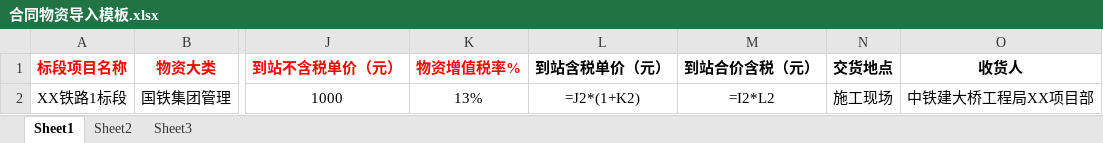
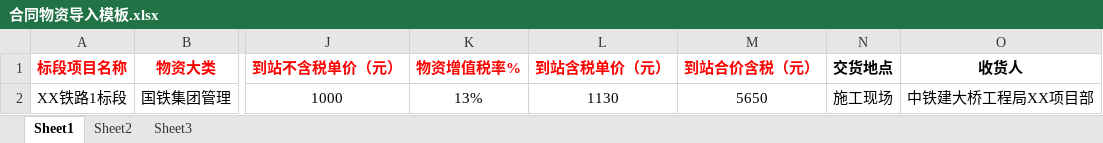
Before and after one commit to iiranlin/wz-pc, an Excel workbook: public/合同物资导入模板.xlsx, sheet Sheet1, drawn as a sheet; only a part is shown, gaps mark what is left out; values as stored, in another font and other column widths than the file's, no borders; formulas are shown in place of their values; the diff names each change by its address in the sheet, - before the commit and + after, or states it on an @@ line.

Commit message:
feat(合同物资导入): 更新导入模板文件

```diff
--- a/public/合同物资导入模板.xlsx (sheet Sheet1)
+++ b/public/合同物资导入模板.xlsx (sheet Sheet1)
-L1:M1 text colour: black
+L1:M1 text colour: #FF0000
-L2 (到站含税单价（元）): =J2*(1+K2)
+L2 (到站含税单价（元）): 1130
-M2 (到站合价含税（元）): =I2*L2
+M2 (到站合价含税（元）): 5650
```
